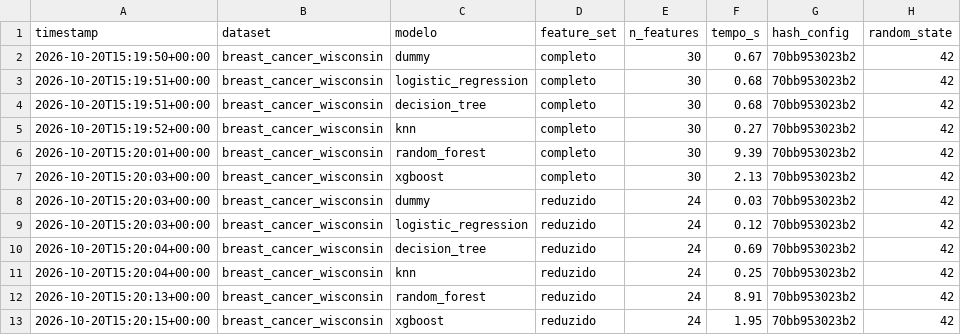
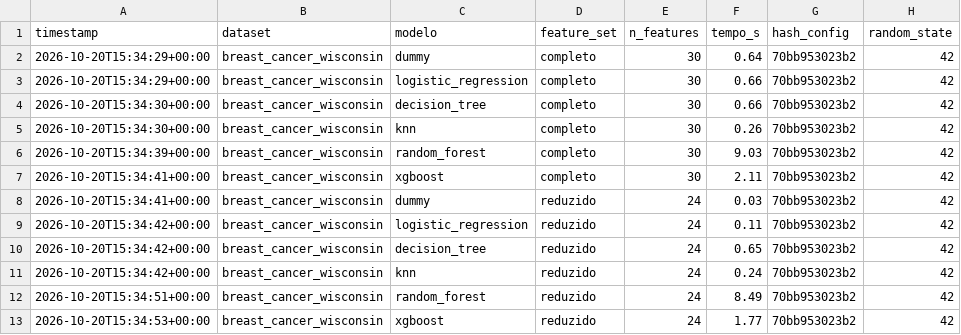
Before and after one commit to RodrigoLomardo/tech-challenge, a CSV file: reports/experiments.csv, drawn as a sheet; only a part is shown; the diff names each change by its address in the sheet, - before the commit and + after, or states it on an @@ line.

```diff
--- a/reports/experiments.csv
+++ b/reports/experiments.csv
-A2 (timestamp): 2026-10-20T15:19:50+00:00
+A2 (timestamp): 2026-10-20T15:34:29+00:00
-F2 (tempo_s): 0.67
+F2 (tempo_s): 0.64
-A3 (timestamp): 2026-10-20T15:19:51+00:00
+A3 (timestamp): 2026-10-20T15:34:29+00:00
-F3:F4 (tempo_s): 0.68
+F3:F4 (tempo_s): 0.66
-A4 (timestamp): 2026-10-20T15:19:51+00:00
+A4 (timestamp): 2026-10-20T15:34:30+00:00
-A5 (timestamp): 2026-10-20T15:19:52+00:00
+A5 (timestamp): 2026-10-20T15:34:30+00:00
-F5 (tempo_s): 0.27
+F5 (tempo_s): 0.26
-A6 (timestamp): 2026-10-20T15:20:01+00:00
+A6 (timestamp): 2026-10-20T15:34:39+00:00
-F6 (tempo_s): 9.39
+F6 (tempo_s): 9.03
-A7:A8 (timestamp): 2026-10-20T15:20:03+00:00
+A7:A8 (timestamp): 2026-10-20T15:34:41+00:00
-F7 (tempo_s): 2.13
+F7 (tempo_s): 2.11
-A9 (timestamp): 2026-10-20T15:20:03+00:00
+A9 (timestamp): 2026-10-20T15:34:42+00:00
-F9 (tempo_s): 0.12
+F9 (tempo_s): 0.11
-A10:A11 (timestamp): 2026-10-20T15:20:04+00:00
+A10:A11 (timestamp): 2026-10-20T15:34:42+00:00
-F10 (tempo_s): 0.69
+F10 (tempo_s): 0.65
-F11 (tempo_s): 0.25
+F11 (tempo_s): 0.24
-A12 (timestamp): 2026-10-20T15:20:13+00:00
+A12 (timestamp): 2026-10-20T15:34:51+00:00
-F12 (tempo_s): 8.91
+F12 (tempo_s): 8.49
-A13 (timestamp): 2026-10-20T15:20:15+00:00
+A13 (timestamp): 2026-10-20T15:34:53+00:00
-F13 (tempo_s): 1.95
+F13 (tempo_s): 1.77
```
Also changed, not shown: 32 other files.
